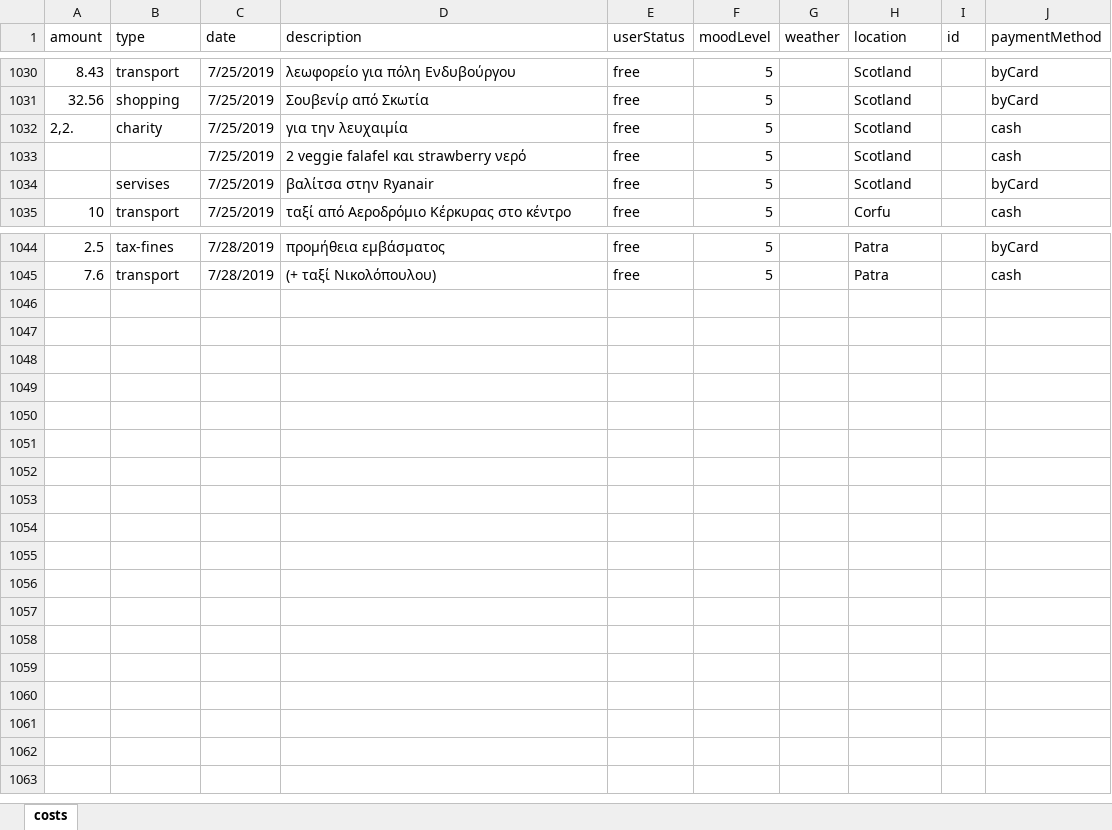
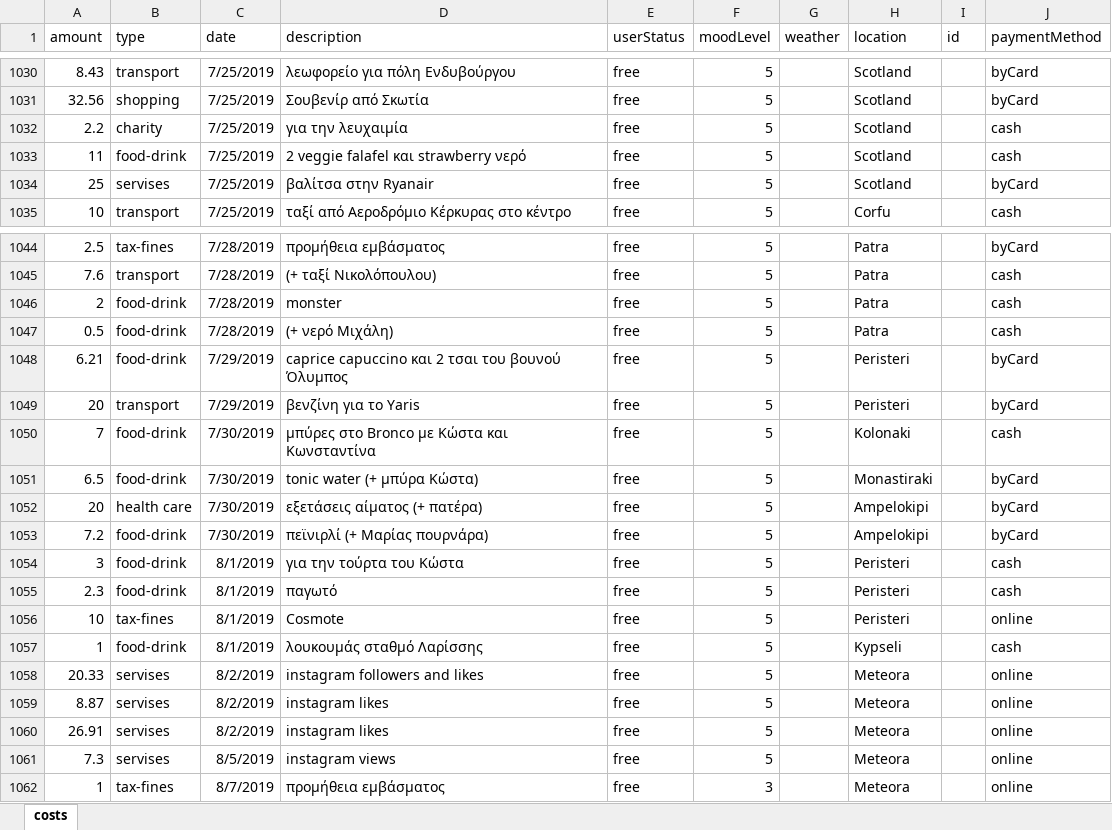
Before and after one commit to Blackpeak/Morgan, an Excel workbook: DataBase/Manos costs/costs.xlsx, sheet costs, drawn as a sheet; only a part is shown, gaps mark what is left out; values as stored, in another font and other column widths than the file's, no borders; table styles not drawn; the diff names each change by its address in the sheet, - before the commit and + after, or states it on an @@ line.

Commit message:
new video on YouTube

```diff
--- a/DataBase/Manos costs/costs.xlsx (sheet costs)
+++ b/DataBase/Manos costs/costs.xlsx (sheet costs)
-A1032 (amount): 2,2.
+A1032 (amount): 2.2
-A1033 (amount): (empty)
+A1033 (amount): 11
-B1033 (type): (empty)
+B1033 (type): food-drink
-A1034 (amount): (empty)
+A1034 (amount): 25
+row 1046: 2 | food-drink | 7/28/2019 | monster | free | 5 |  | Patra |  | cash
+row 1047: 0.5 | food-drink | 7/28/2019 | (+ νερό Μιχάλη) | free | 5 |  | Patra |  | cash
+row 1048: 6.21 | food-drink | 7/29/2019 | caprice capuccino και 2 τσαι του βουνού Όλυμπος | free | 5 |  | Peristeri |  | byCard
+row 1049: 20 | transport | 7/29/2019 | βενζίνη για το Yaris | free | 5 |  | Peristeri |  | byCard
+row 1050: 7 | food-drink | 7/30/2019 | μπύρες στο Bronco με Κώστα και Κωνσταντίνα | free | 5 |  | Kolonaki |  | cash
+row 1051: 6.5 | food-drink | 7/30/2019 | tonic water (+ μπύρα Κώστα) | free | 5 |  | Monastiraki |  | byCard
+row 1052: 20 | health care | 7/30/2019 | εξετάσεις αίματος (+ πατέρα) | free | 5 |  | Ampelokipi |  | byCard
+row 1053: 7.2 | food-drink | 7/30/2019 | πεϊνιρλί (+ Μαρίας πουρνάρα) | free | 5 |  | Ampelokipi |  | byCard
+row 1054: 3 | food-drink | 8/1/2019 | για την τούρτα του Κώστα | free | 5 |  | Peristeri |  | cash
+row 1055: 2.3 | food-drink | 8/1/2019 | παγωτό | free | 5 |  | Peristeri |  | cash
+row 1056: 10 | tax-fines | 8/1/2019 | Cosmote | free | 5 |  | Peristeri |  | online
+row 1057: 1 | food-drink | 8/1/2019 | λουκουμάς σταθμό Λαρίσσης | free | 5 |  | Kypseli |  | cash
+row 1058: 20.33 | servises | 8/2/2019 | instagram followers and likes | free | 5 |  | Meteora |  | online
+row 1059: 8.87 | servises | 8/2/2019 | instagram likes | free | 5 |  | Meteora |  | online
+row 1060: 26.91 | servises | 8/2/2019 | instagram likes | free | 5 |  | Meteora |  | online
+row 1061: 7.3 | servises | 8/5/2019 | instagram views | free | 5 |  | Meteora |  | online
+row 1062: 1 | tax-fines | 8/7/2019 | προμήθεια εμβάσματος | free | 3 |  | Meteora |  | online
```
